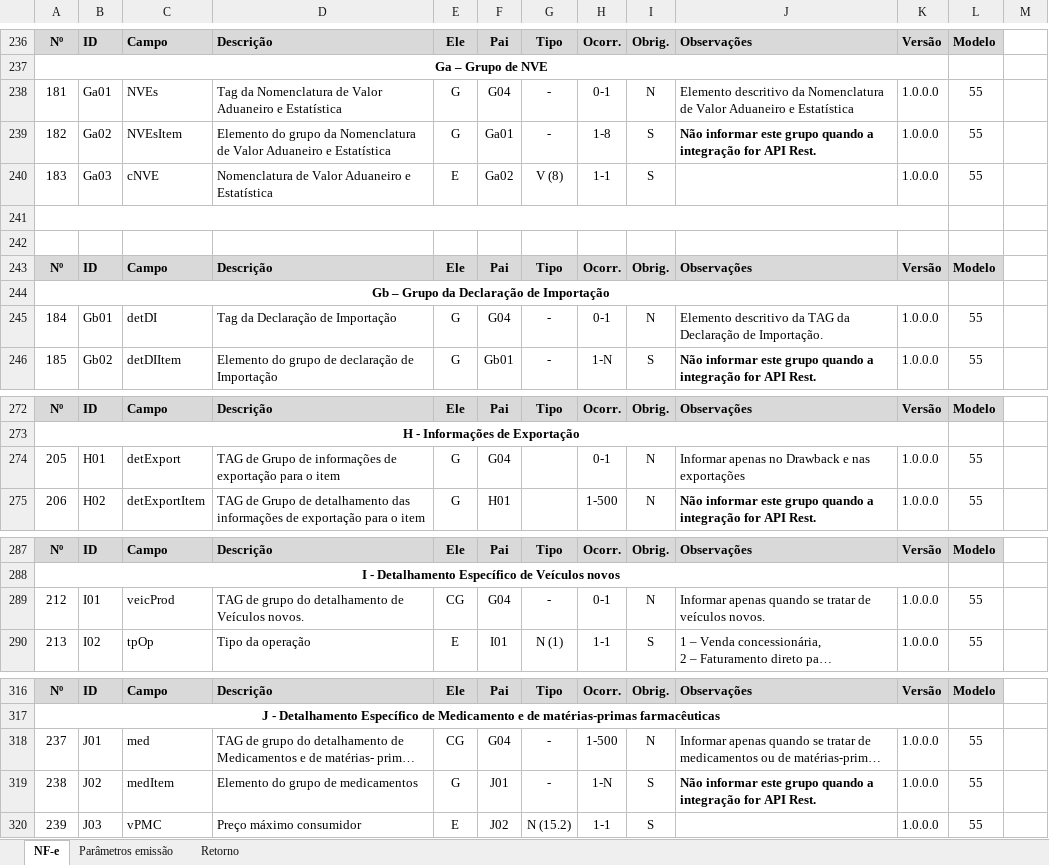
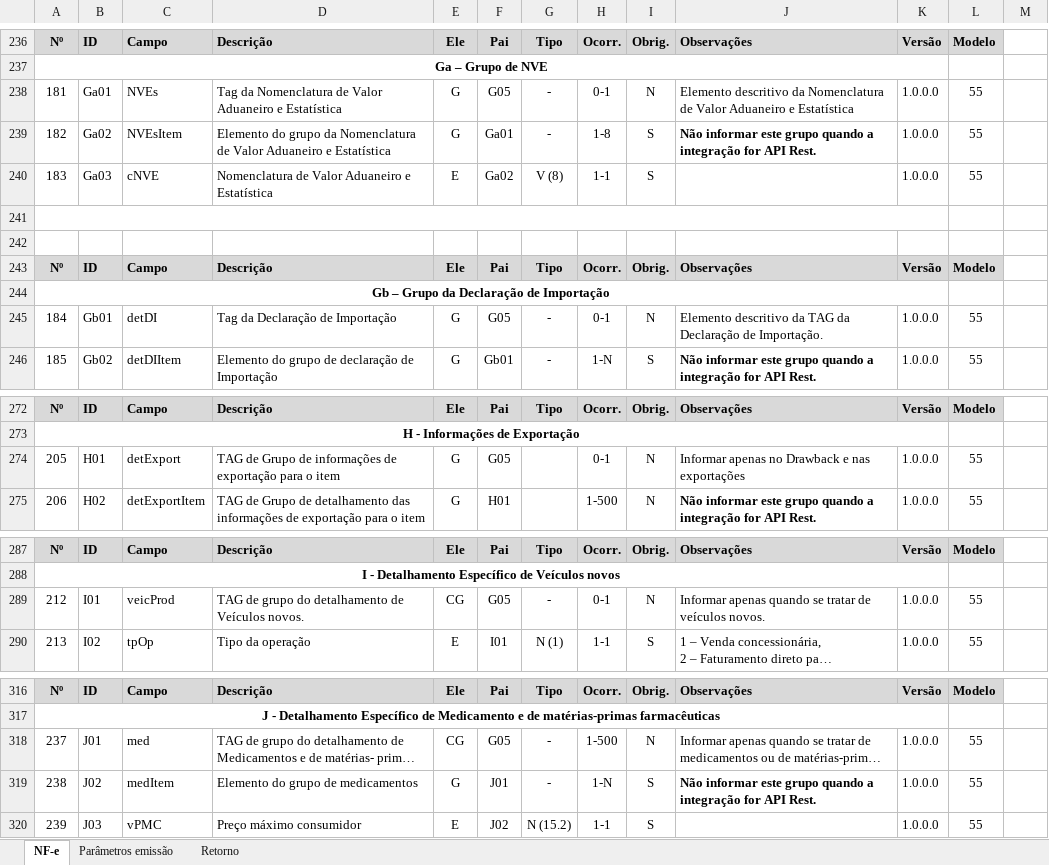
Before and after one commit to migrate-company/integracao-InvoiCy-BR, an Excel workbook: Layout Integração - Reforma Tributária/Layout 4.0 NFe_NFCe Reforma Tributária.xlsx, sheet NF-e, drawn as a sheet; only a part is shown, gaps mark what is left out; long unchanged cells end in …; values as stored, in another font and other column widths than the file's, no borders; charts and pictures not drawn; the diff covers the shown part only; the diff names each change by its address in the sheet, - before the commit and + after, or states it on an @@ line.

Commit message:
Revisão de Layout

```diff
--- a/Layout Integração - Reforma Tributária/Layout 4.0 NFe_NFCe Reforma Tributária.xlsx (sheet NF-e)
+++ b/Layout Integração - Reforma Tributária/Layout 4.0 NFe_NFCe Reforma Tributária.xlsx (sheet NF-e)
-F238: G04
+F238: G05
-F245: G04
+F245: G05
-F274: G04
+F274: G05
-F289: G04
+F289: G05
-F318: G04
+F318: G05
```
Also changed, not shown: 4 edited cells elsewhere in this sheet.
